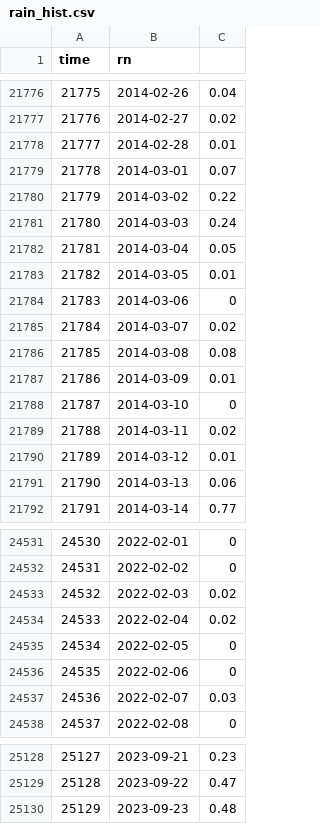
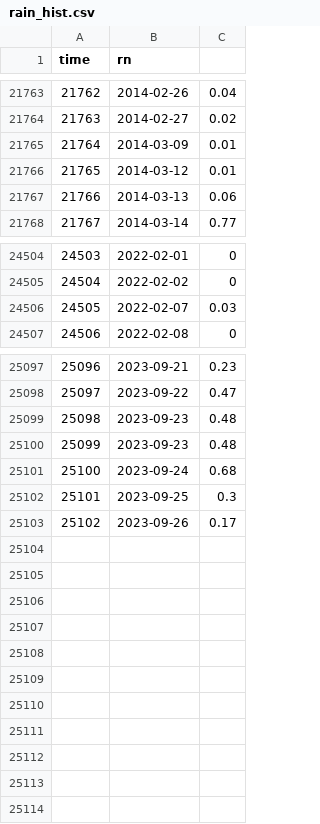
Before and after one commit to jusinowicz/yahara_flashiness, a CSV file: data/rain_hist.csv, drawn as a sheet; only a part is shown, gaps mark what is left out; removed rows and columns are numbered as before the commit, all else as after; the diff covers the shown part only; the diff names each change by its address in the sheet, - before the commit and + after, or states it on an @@ line.

```diff
--- a/data/rain_hist.csv
+++ b/data/rain_hist.csv
@@ column A (time) renumbered between rows 19848 and 25099 @@
-row 21778: 21777 | 2014-02-28 | 0.01
-row 21779: 21778 | 2014-03-01 | 0.07
-row 21780: 21779 | 2014-03-02 | 0.22
-row 21781: 21780 | 2014-03-03 | 0.24
-row 21782: 21781 | 2014-03-04 | 0.05
-row 21783: 21782 | 2014-03-05 | 0.01
-row 21784: 21783 | 2014-03-06 | 0
-row 21785: 21784 | 2014-03-07 | 0.02
-row 21786: 21785 | 2014-03-08 | 0.08
-row 21788: 21787 | 2014-03-10 | 0
-row 21789: 21788 | 2014-03-11 | 0.02
-row 24533: 24532 | 2022-02-03 | 0.02
-row 24534: 24533 | 2022-02-04 | 0.02
-row 24535: 24534 | 2022-02-05 | 0
-row 24536: 24535 | 2022-02-06 | 0
+row 25100: 25099 | 2023-09-23 | 0.48
+row 25101: 25100 | 2023-09-24 | 0.68
+row 25102: 25101 | 2023-09-25 | 0.3
+row 25103: 25102 | 2023-09-26 | 0.17
```
Also changed, not shown: 4 added rows and 20 removed rows elsewhere in this file, data/men_hist.csv, 7 other files.
